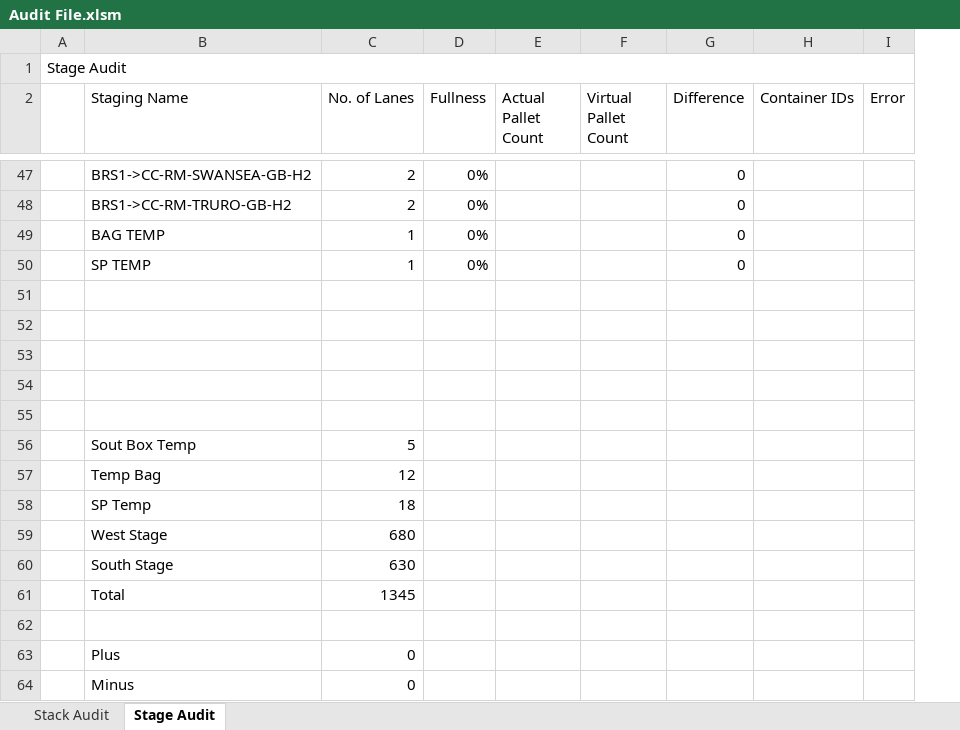
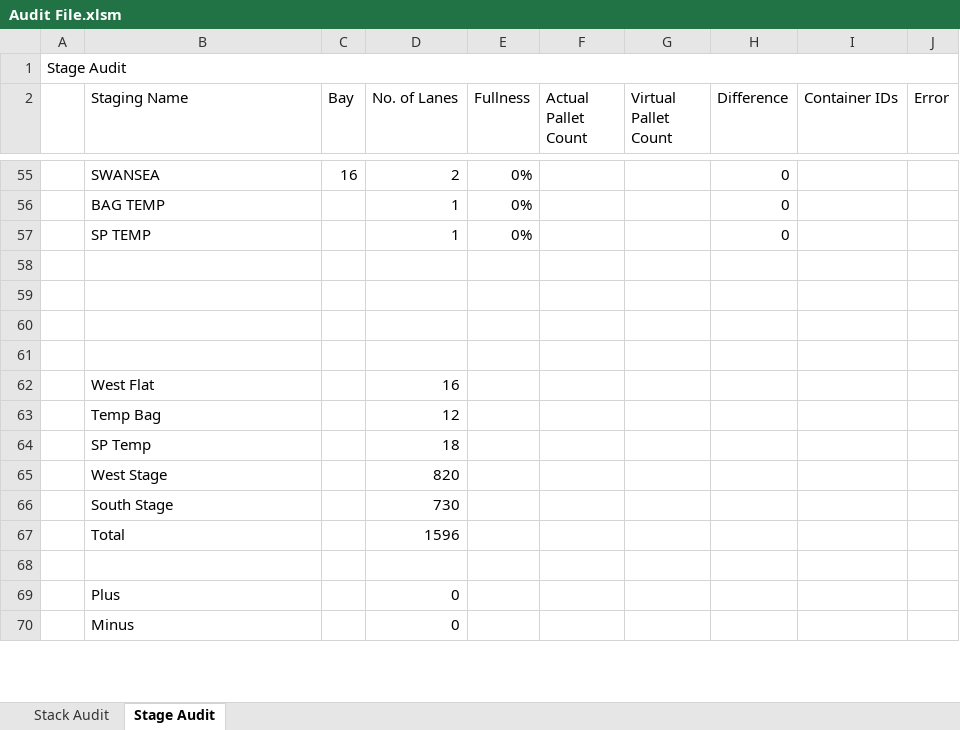
Before and after one commit to gstar2013/Amazon-Links, an Excel workbook: Tools/Audit File.xlsm, sheet Stage Audit, drawn as a sheet; only a part is shown, gaps mark what is left out; values as stored, in another font and other column widths than the file's, no cell formats; charts and pictures and conditional formats and table styles not drawn; removed rows and columns are numbered as before the commit, all else as after; the diff covers the shown part only; the diff names each change by its address in the sheet, - before the commit and + after, or states it on an @@ line.

```diff
--- a/Tools/Audit File.xlsm (sheet Stage Audit)
+++ b/Tools/Audit File.xlsm (sheet Stage Audit)
+column C (Bay), row 55: 16
-B55 (Staging Name): BRS1->CC-RM-SWANSEA-GB-H2
+B55 (Staging Name): SWANSEA
-row 48:  | BRS1->CC-RM-TRURO-GB-H2 | 2 | 0% |  |  | 0
-row 62: (empty)
+row 62:  | West Flat |  | 16
-row 56:  | Sout Box Temp | 5
-D65 (No. of Lanes): 680
+D65 (No. of Lanes): 820
-D66 (No. of Lanes): 630
+D66 (No. of Lanes): 730
-D67 (No. of Lanes): 1345
+D67 (No. of Lanes): 1596
```
Also changed, not shown: 10 added rows, 2 removed rows, 44 edited cells and merged cells elsewhere in this sheet, cell formats, formulas that keep their value, charts or pictures, Tools/Clerk Blank.xlsx.
